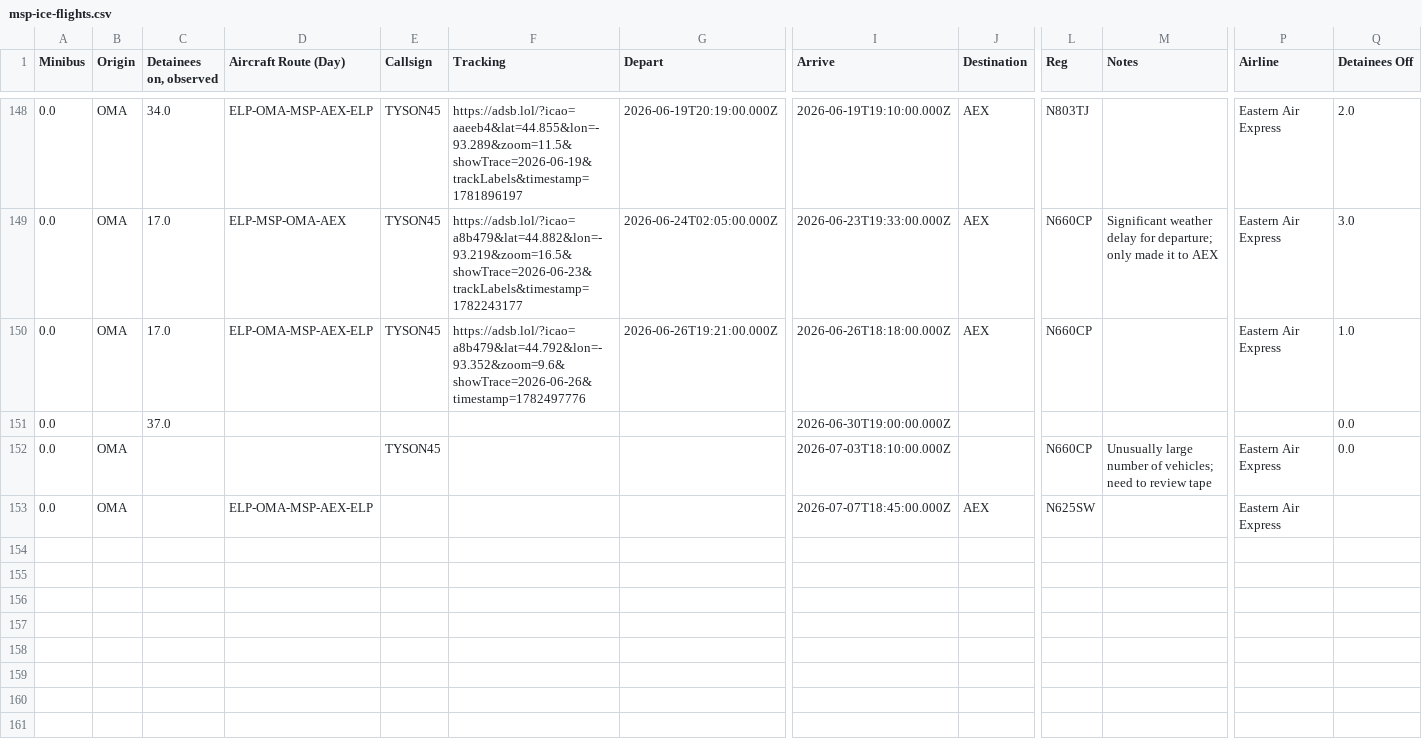
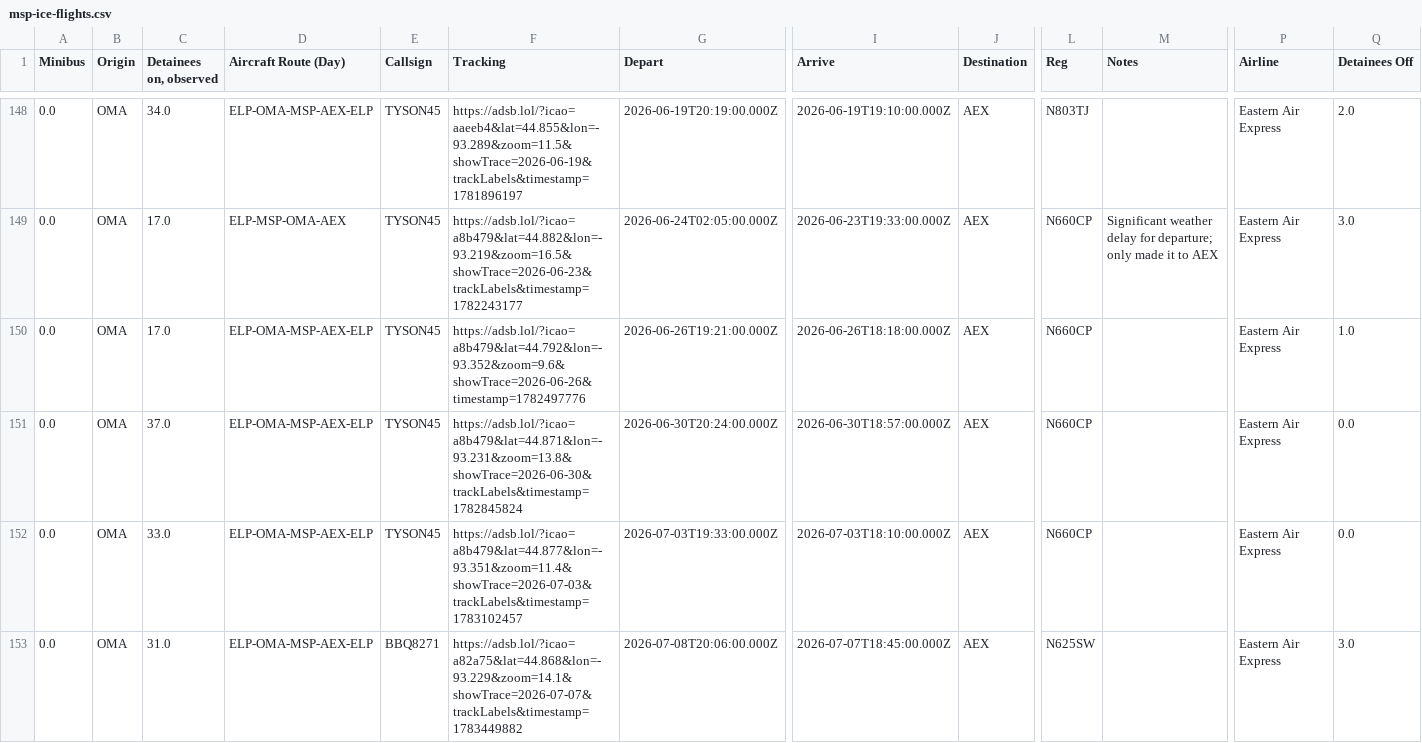
Before and after one commit to mbaynton/msp-ice-flights-shiny, a CSV file: msp-ice-flights.csv, drawn as a sheet; only a part is shown, gaps mark what is left out; the diff covers the shown part only; the diff names each change by its address in the sheet, - before the commit and + after, or states it on an @@ line.

```diff
--- a/msp-ice-flights.csv
+++ b/msp-ice-flights.csv
-B151 (Origin): (empty)
+B151 (Origin): OMA
-D151:D152 (Aircraft Route (Day)): (empty)
+D151:D152 (Aircraft Route (Day)): ELP-OMA-MSP-AEX-ELP
-E151 (Callsign): (empty)
+E151 (Callsign): TYSON45
-F151 (Tracking): (empty)
+F151 (Tracking): https://adsb.lol/?icao=a8b479&lat=44.871&lon=-93.231&zoom=13.8&showTrace=2026-06-30&trackLabels&timestamp=1782845824
-G151 (Depart): (empty)
+G151 (Depart): 2026-06-30T20:24:00.000Z
-I151 (Arrive): 2026-06-30T19:00:00.000Z
+I151 (Arrive): 2026-06-30T18:57:00.000Z
-J151:J152 (Destination): (empty)
+J151:J152 (Destination): AEX
-L151 (Reg): (empty)
+L151 (Reg): N660CP
-P151 (Airline): (empty)
+P151 (Airline): Eastern Air Express
-C152 (Detainees on, observed): (empty)
+C152 (Detainees on, observed): 33.0
-F152 (Tracking): (empty)
+F152 (Tracking): https://adsb.lol/?icao=a8b479&lat=44.877&lon=-93.351&zoom=11.4&showTrace=2026-07-03&trackLabels&timestamp=1783102457
-G152 (Depart): (empty)
+G152 (Depart): 2026-07-03T19:33:00.000Z
-M152 (Notes): Unusually large number of vehicles; need to review tape
+M152 (Notes): (empty)
-C153 (Detainees on, observed): (empty)
+C153 (Detainees on, observed): 31.0
-E153 (Callsign): (empty)
+E153 (Callsign): BBQ8271
-F153 (Tracking): (empty)
+F153 (Tracking): https://adsb.lol/?icao=a82a75&lat=44.868&lon=-93.229&zoom=14.1&showTrace=2026-07-07&trackLabels&timestamp=1783449882
-G153 (Depart): (empty)
+G153 (Depart): 2026-07-08T20:06:00.000Z
-Q153 (Detainees Off): (empty)
+Q153 (Detainees Off): 3.0
```
Also changed, not shown: 1 edited cell elsewhere in this file.
